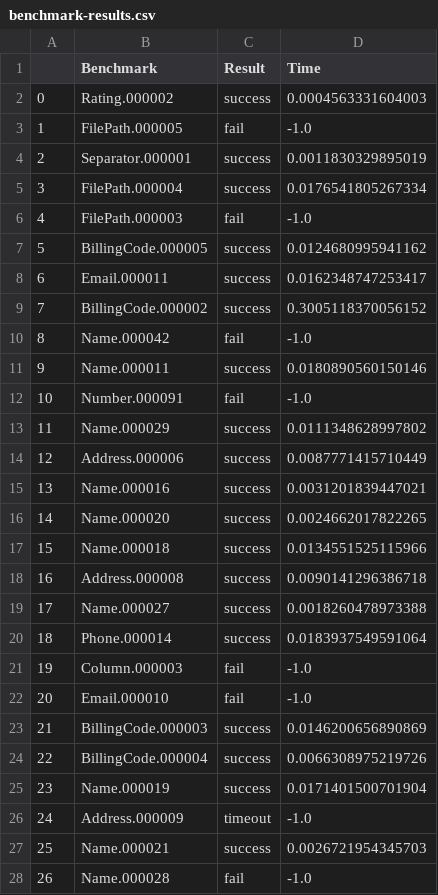
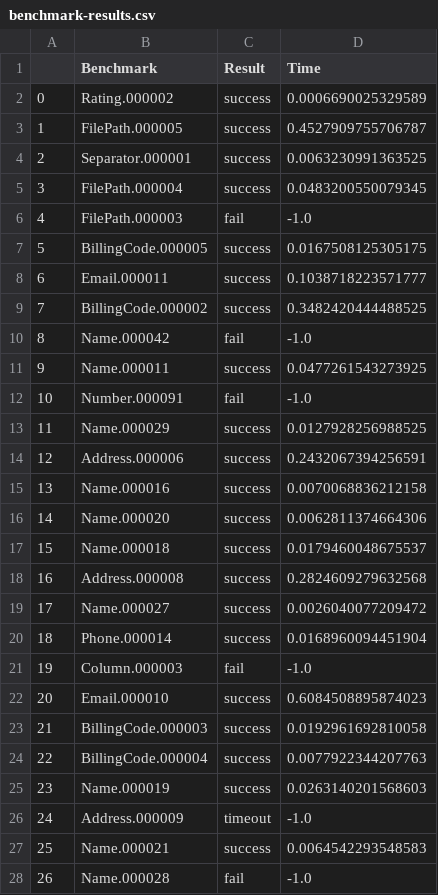
Before and after one commit to landoty/blinkfilLO, a CSV file: eval/benchmark-results.csv, drawn as a sheet; only a part is shown; the diff covers the shown part only.

Commit message:
update eval results after optimization/fixes

```diff
--- a/eval/benchmark-results.csv
+++ b/eval/benchmark-results.csv
@@ -1,28 +1,28 @@
 ,Benchmark,Result,Time
-0,Rating.000002,success,0.0004563331604003
-1,FilePath.000005,fail,-1.0
-2,Separator.000001,success,0.0011830329895019
-3,FilePath.000004,success,0.0176541805267334
+0,Rating.000002,success,0.0006690025329589
+1,FilePath.000005,success,0.4527909755706787
+2,Separator.000001,success,0.0063230991363525
+3,FilePath.000004,success,0.0483200550079345
 4,FilePath.000003,fail,-1.0
-5,BillingCode.000005,success,0.0124680995941162
-6,Email.000011,success,0.0162348747253417
-7,BillingCode.000002,success,0.3005118370056152
+5,BillingCode.000005,success,0.0167508125305175
+6,Email.000011,success,0.1038718223571777
+7,BillingCode.000002,success,0.3482420444488525
 8,Name.000042,fail,-1.0
-9,Name.000011,success,0.0180890560150146
+9,Name.000011,success,0.0477261543273925
 10,Number.000091,fail,-1.0
-11,Name.000029,success,0.0111348628997802
-12,Address.000006,success,0.0087771415710449
-13,Name.000016,success,0.0031201839447021
-14,Name.000020,success,0.0024662017822265
-15,Name.000018,success,0.0134551525115966
-16,Address.000008,success,0.0090141296386718
-17,Name.000027,success,0.0018260478973388
-18,Phone.000014,success,0.0183937549591064
+11,Name.000029,success,0.0127928256988525
+12,Address.000006,success,0.2432067394256591
+13,Name.000016,success,0.0070068836212158
+14,Name.000020,success,0.0062811374664306
+15,Name.000018,success,0.0179460048675537
+16,Address.000008,success,0.2824609279632568
+17,Name.000027,success,0.0026040077209472
+18,Phone.000014,success,0.0168960094451904
 19,Column.000003,fail,-1.0
-20,Email.000010,fail,-1.0
-21,BillingCode.000003,success,0.0146200656890869
-22,BillingCode.000004,success,0.0066308975219726
-23,Name.000019,success,0.0171401500701904
+20,Email.000010,success,0.6084508895874023
+21,BillingCode.000003,success,0.0192961692810058
+22,BillingCode.000004,success,0.0077922344207763
+23,Name.000019,success,0.0263140201568603
 24,Address.000009,timeout,-1.0
-25,Name.000021,success,0.0026721954345703
+25,Name.000021,success,0.0064542293548583
 26,Name.000028,fail,-1.0
```
Also changed, not shown: 67 edited cells elsewhere in this file, 1 other file.
